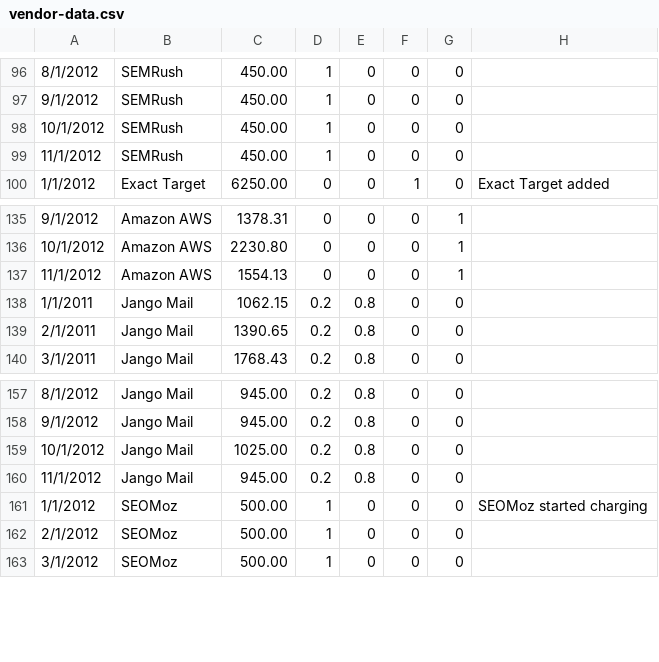
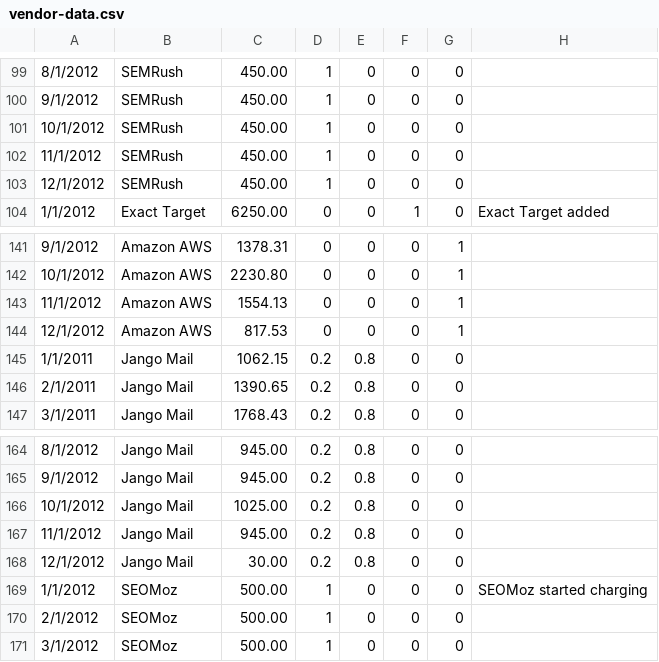
Before and after one commit to chundley/optymetrics, a CSV file: data_access/data_feed/vendor-data.csv, drawn as a sheet; only a part is shown, gaps mark what is left out; the diff covers the shown part only; the diff names each change by its address in the sheet, - before the commit and + after, or states it on an @@ line.

```diff
--- a/data_access/data_feed/vendor-data.csv
+++ b/data_access/data_feed/vendor-data.csv
+row 103: 12/1/2012 | SEMRush | 450.00 | 1 | 0 | 0 | 0
+row 144: 12/1/2012 | Amazon AWS | 817.53 | 0 | 0 | 0 | 1
+row 168: 12/1/2012 | Jango Mail | 30.00 | 0.2 | 0.8 | 0 | 0
```
Also changed, not shown: 8 added rows elsewhere in this file.
